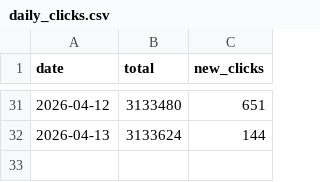
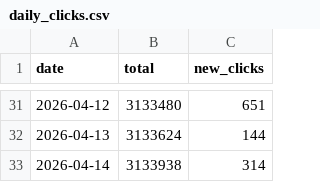
Before and after one commit to mattfel1/geoscents_stats, a CSV file: daily_clicks.csv, drawn as a sheet; only a part is shown, gaps mark what is left out; the diff names each change by its address in the sheet, - before the commit and + after, or states it on an @@ line.

```diff
--- a/daily_clicks.csv
+++ b/daily_clicks.csv
+row 33: 2026-04-14 | 3133938 | 314
```
Also changed, not shown: 1 other file.
